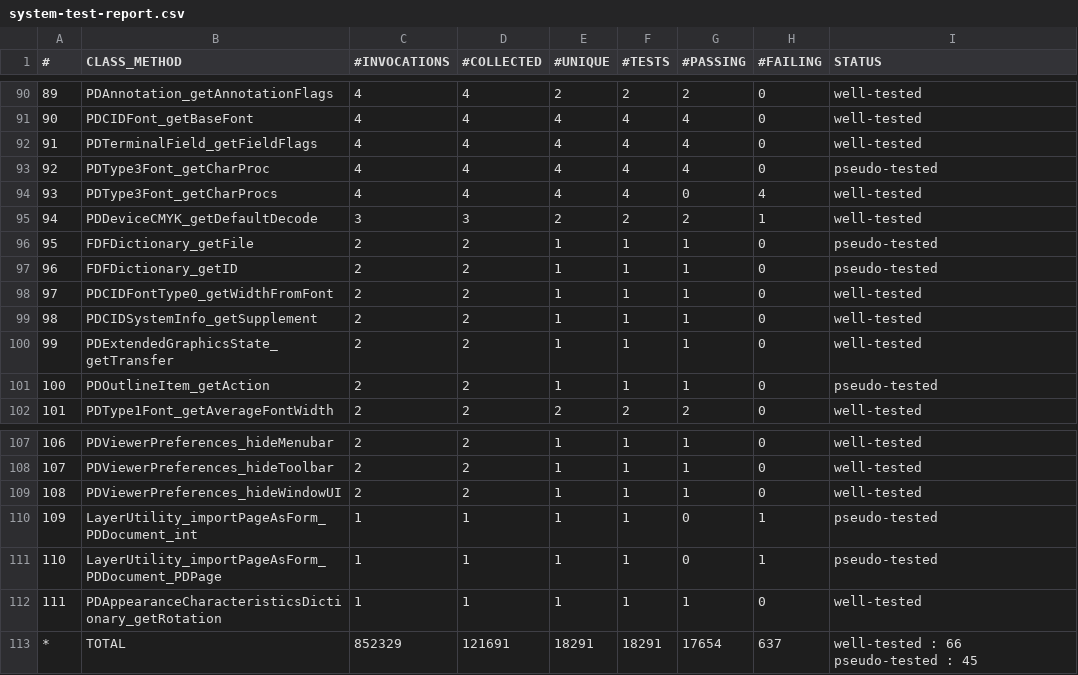
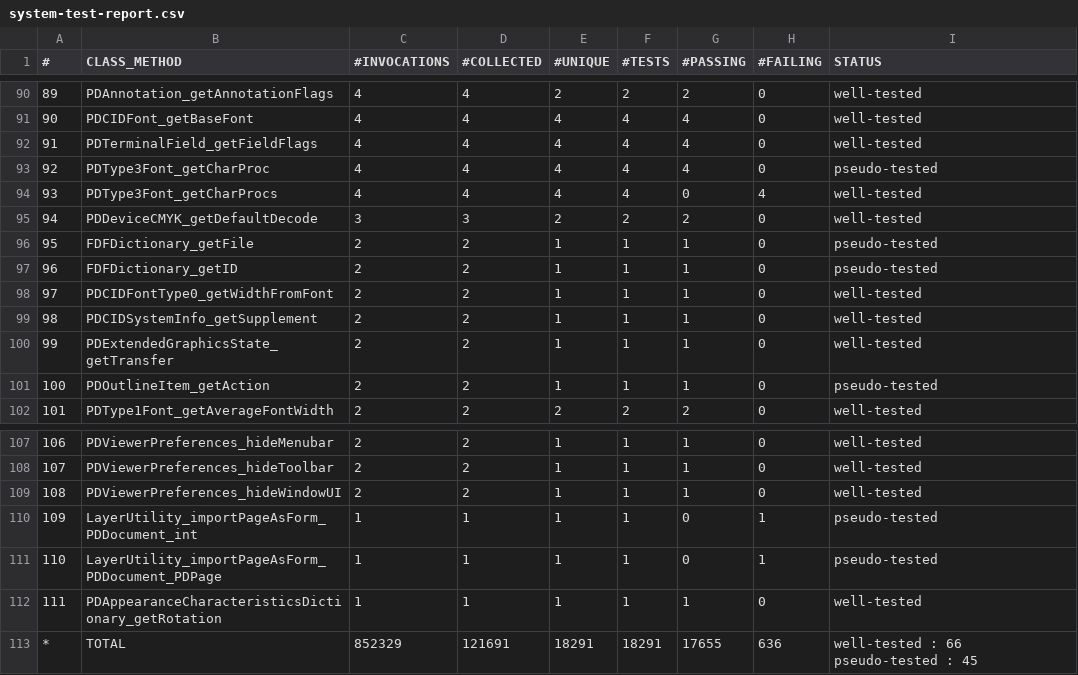
Before and after one commit to ASSERT-KTH/pankti-experiments, a CSV file: pdfbox/execution/system-test-report.csv, drawn as a sheet; only a part is shown, gaps mark what is left out.

Commit message:
Fix minor error in PDFBox report calculation

```diff
--- a/pdfbox/execution/system-test-report.csv
+++ b/pdfbox/execution/system-test-report.csv
@@ -94,3 +94,3 @@
 93,PDType3Font_getCharProcs,4,4,4,4,0,4,well-tested
-94,PDDeviceCMYK_getDefaultDecode,3,3,2,2,2,1,well-tested
+94,PDDeviceCMYK_getDefaultDecode,3,3,2,2,2,0,well-tested
 95,FDFDictionary_getFile,2,2,1,1,1,0,pseudo-tested
@@ -112,2 +112,2 @@
 111,PDAppearanceCharacteristicsDictionary_getRotation,1,1,1,1,1,0,well-tested
-*,TOTAL,852329,121691,18291,18291,17654,637,well-tested : 66 pseudo-tested : 45
+*,TOTAL,852329,121691,18291,18291,17655,636,well-tested : 66 pseudo-tested : 45
```
